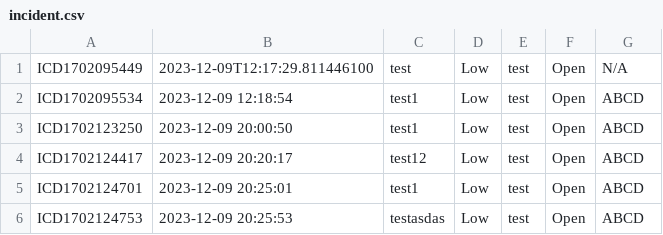
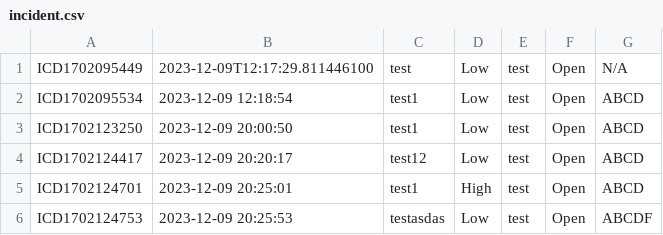
Before and after one commit to siangztang/CybersecurityIncidentManagementSystem, a CSV file: demo/src/main/java/com/example/db/incident.csv, drawn as a sheet.

```diff
--- a/demo/src/main/java/com/example/db/incident.csv
+++ b/demo/src/main/java/com/example/db/incident.csv
@@ -4,3 +4,3 @@ ICD1702123250,2023-12-09 20:00:50,test1,Low,test,Open,ABCD
 ICD1702124417,2023-12-09 20:20:17,test12,Low,test,Open,ABCD
-ICD1702124701,2023-12-09 20:25:01,test1,Low,test,Open,ABCD
-ICD1702124753,2023-12-09 20:25:53,testasdas,Low,test,Open,ABCD
+ICD1702124701,2023-12-09 20:25:01,test1,High,test,Open,ABCD
+ICD1702124753,2023-12-09 20:25:53,testasdas,Low,test,Open,ABCDF
```
Also changed, not shown: demo/target/classes/com/example/db/incident.csv, 4 other files.
